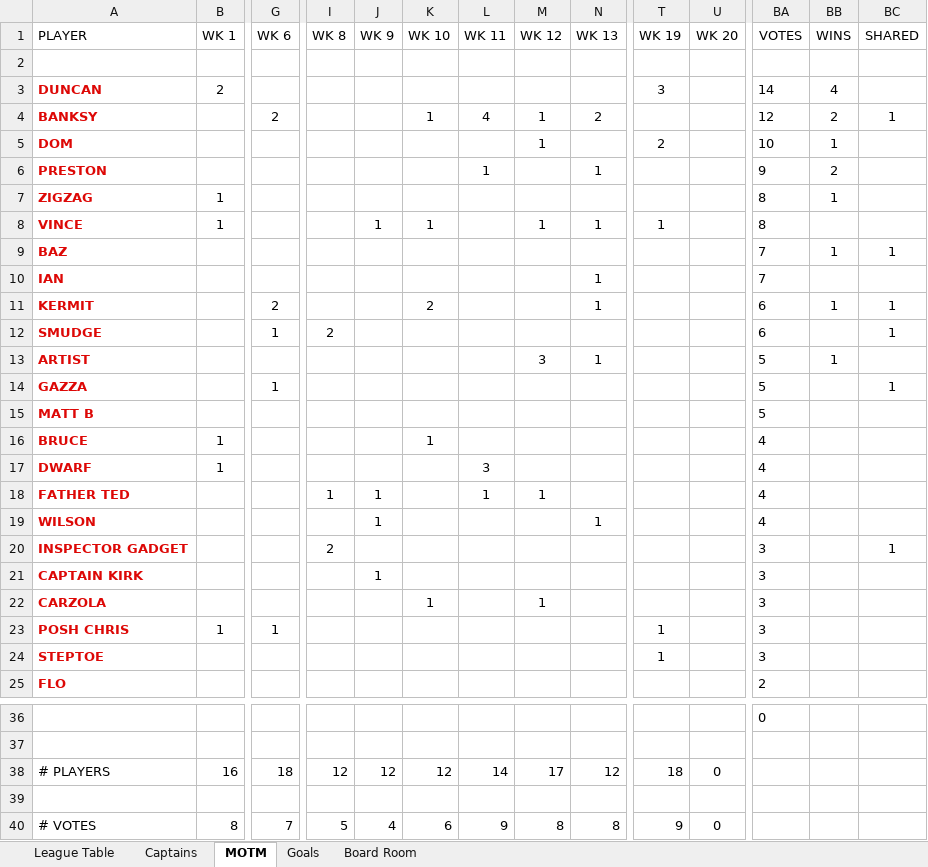
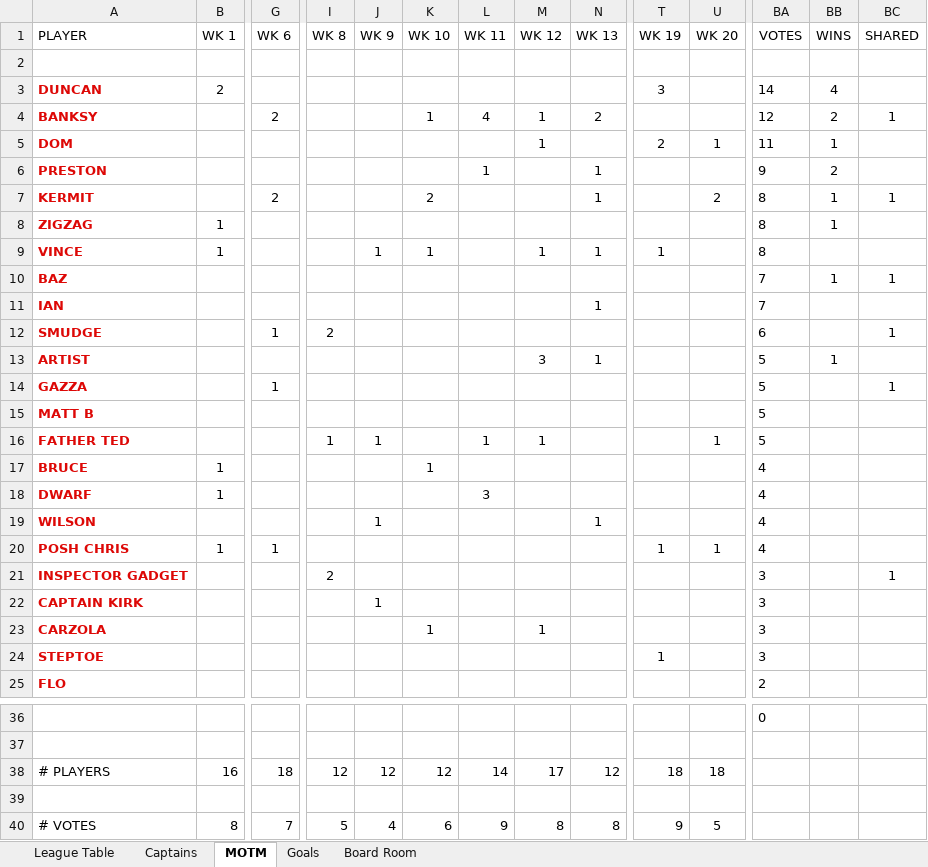
Before and after one commit to stateside2/marlow-dukes, an Excel workbook: data/latest_data.xlsx, sheet MOTM, drawn as a sheet; only a part is shown, gaps mark what is left out; values as stored, in another font and other column widths than the file's, no borders; removed rows and columns are numbered as before the commit, all else as after; rows hold the shown columns only; the diff names each change by its address in the sheet, - before the commit and + after, or states it on an @@ line.

```diff
--- a/data/latest_data.xlsx (sheet MOTM)
+++ b/data/latest_data.xlsx (sheet MOTM)
-U5 (WK 20): (empty)
+U5 (WK 20): 1
-BA5 (VOTES): 10
+BA5 (VOTES): 11
+row 7: KERMIT |  | 2 |  |  | 2 |  |  | 1 |  | 2 | 8 | 1 | 1
-row 11: KERMIT |  | 2 |  |  | 2 |  |  | 1 |  |  | 6 | 1 | 1
+row 16: FATHER TED |  |  | 1 | 1 |  | 1 | 1 |  |  | 1 | 5
-row 18: FATHER TED |  |  | 1 | 1 |  | 1 | 1 |  |  |  | 4
+row 20: POSH CHRIS | 1 | 1 |  |  |  |  |  |  | 1 | 1 | 4
-row 23: POSH CHRIS | 1 | 1 |  |  |  |  |  |  | 1 |  | 3
-U38 (WK 20): 0
+U38 (WK 20): 18
-U40 (WK 20): 0
+U40 (WK 20): 5
```
Also changed, not shown: sheet League Table, sheet Board Room, sheet Goals, sheet Captains, formulas that keep their value, 1 other file.
